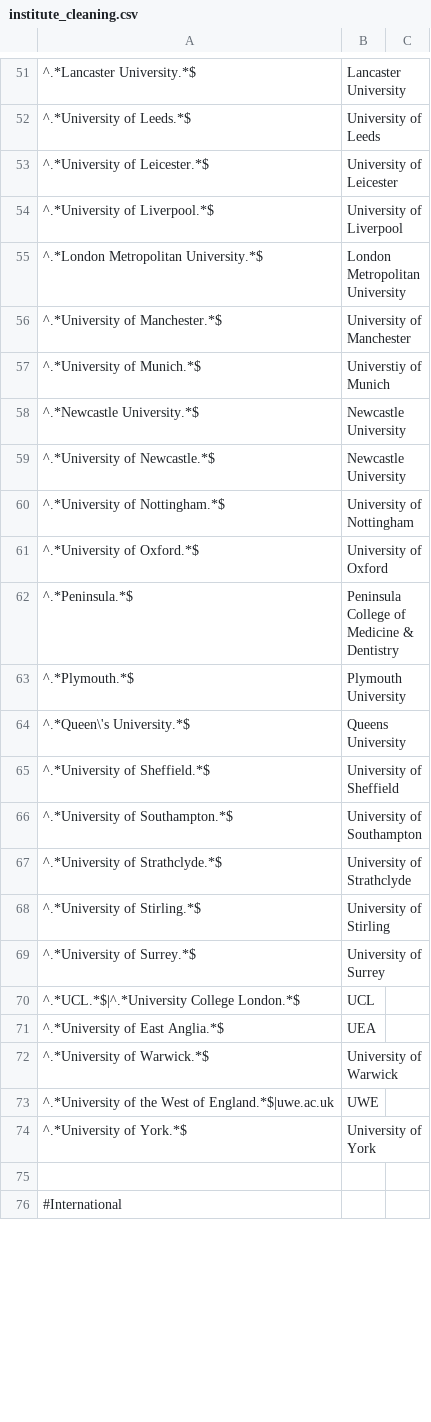
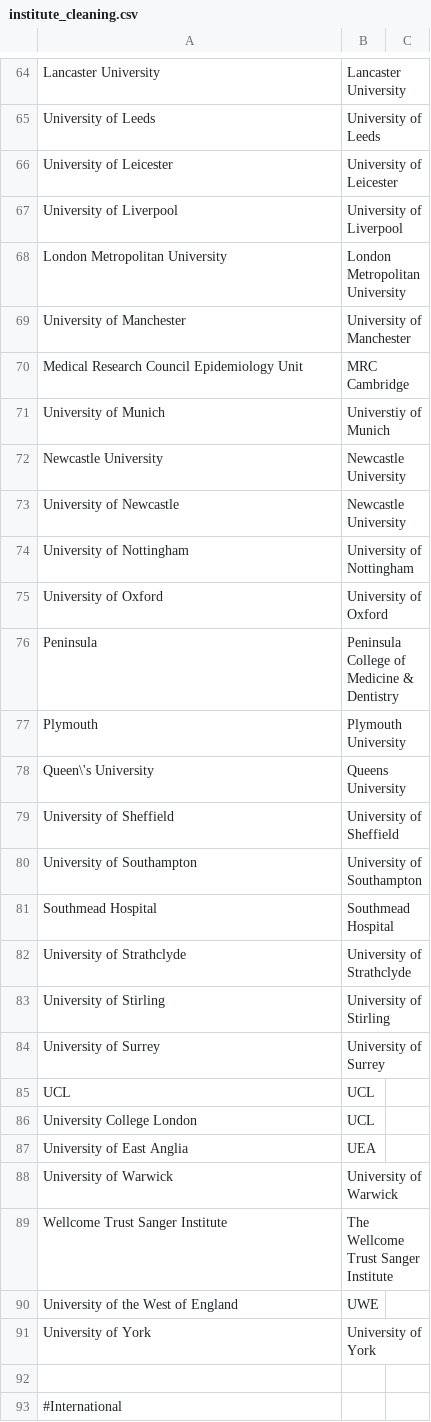
Before and after one commit to OllyButters/puma, a CSV file: config/institute_cleaning.csv, drawn as a sheet; only a part is shown, gaps mark what is left out; addresses are those after the commit; the diff covers the shown part only; the diff names each change by its address in the sheet, - before the commit and + after, or states it on an @@ line.

```diff
--- a/config/institute_cleaning.csv
+++ b/config/institute_cleaning.csv
-A64: ^.*Lancaster University.*$
+A64: Lancaster University
-A65: ^.*University of Leeds.*$
+A65: University of Leeds
-A66: ^.*University of Leicester.*$
+A66: University of Leicester
-A67: ^.*University of Liverpool.*$
+A67: University of Liverpool
-A68: ^.*London Metropolitan University.*$
+A68: London Metropolitan University
-A69: ^.*University of Manchester.*$
+A69: University of Manchester
+row 70: Medical Research Council Epidemiology Unit | MRC Cambridge
-A71: ^.*University of Munich.*$
+A71: University of Munich
-A72: ^.*Newcastle University.*$
+A72: Newcastle University
-A73: ^.*University of Newcastle.*$
+A73: University of Newcastle
-A74: ^.*University of Nottingham.*$
+A74: University of Nottingham
-A75: ^.*University of Oxford.*$
+A75: University of Oxford
-A76: ^.*Peninsula.*$
+A76: Peninsula
-A77: ^.*Plymouth.*$
+A77: Plymouth
-A78: ^.*Queen\'s University.*$
+A78: Queen\'s University
-A79: ^.*University of Sheffield.*$
+A79: University of Sheffield
-A80: ^.*University of Southampton.*$
+A80: University of Southampton
+row 81: Southmead Hospital | Southmead Hospital
-A82: ^.*University of Strathclyde.*$
+A82: University of Strathclyde
-A83: ^.*University of Stirling.*$
+A83: University of Stirling
-A84: ^.*University of Surrey.*$
+A84: University of Surrey
+row 85: UCL | UCL
-A86: ^.*UCL.*$|^.*University College London.*$
+A86: University College London
-A87: ^.*University of East Anglia.*$
+A87: University of East Anglia
-A88: ^.*University of Warwick.*$
+A88: University of Warwick
+row 89: Wellcome Trust Sanger Institute | The Wellcome Trust Sanger Institute
-A90: ^.*University of the West of England.*$|uwe.ac.uk
+A90: University of the West of England
-A91: ^.*University of York.*$
+A91: University of York
```
Also changed, not shown: 23 added rows, 2 removed rows and 53 edited cells elsewhere in this file, 2 other files.
